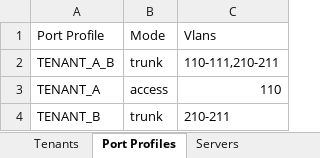
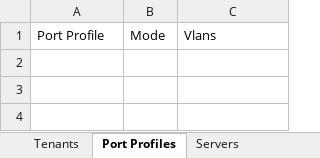
Before and after one commit to stonestar82/excelToAvd, an Excel workbook: inventory.xlsx, sheet Port Profiles, drawn as a sheet; values as stored, in another font and other column widths than the file's, no borders; the diff names each change by its address in the sheet, - before the commit and + after, or states it on an @@ line.

```diff
--- a/inventory.xlsx (sheet Port Profiles)
+++ b/inventory.xlsx (sheet Port Profiles)
-row 2: TENANT_A_B | trunk | 110-111,210-211
-row 3: TENANT_A | access | 110
-row 4: TENANT_B | trunk | 210-211
```
Also changed, not shown: sheet L3 Leaf Info, sheet Tenants, sheet General Configuration Details, sheet Servers, sheet L2 Leaf Info, sheet Spine Configuration Details, 2 more sheets, 23 other files.
